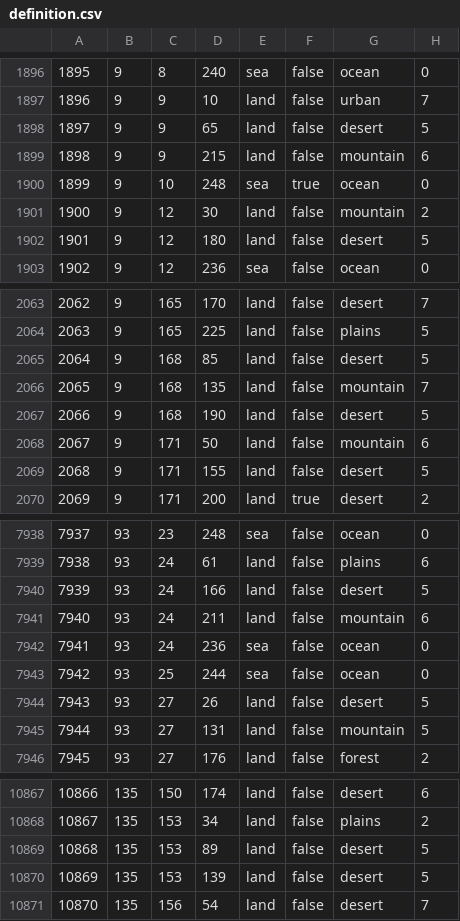
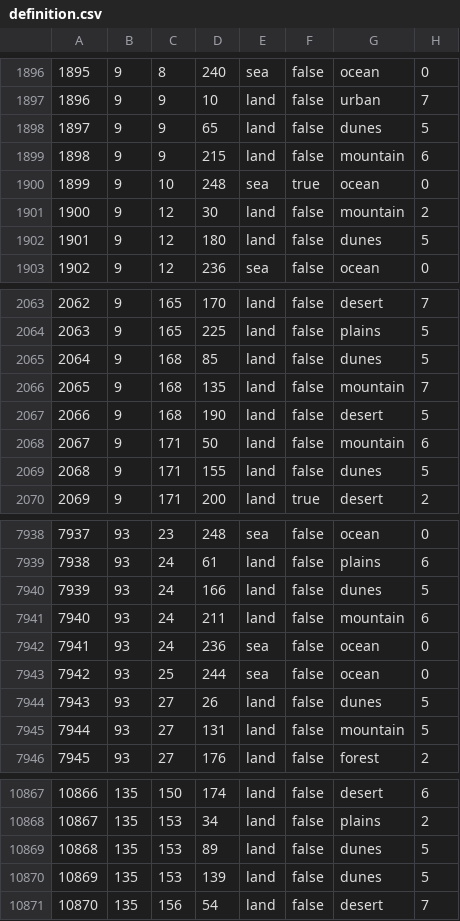
Before and after one commit to captaingen/World-in-Ashes, a CSV file: map/definition.csv, drawn as a sheet; only a part is shown, gaps mark what is left out; the diff covers the shown part only.

Commit message:
dunes and deserts fixed

```diff
--- a/map/definition.csv
+++ b/map/definition.csv
@@ -1897,3 +1897,3 @@
 1896;9;9;10;land;false;urban;7
-1897;9;9;65;land;false;desert;5
+1897;9;9;65;land;false;dunes;5
 1898;9;9;215;land;false;mountain;6
@@ -1901,3 +1901,3 @@
 1900;9;12;30;land;false;mountain;2
-1901;9;12;180;land;false;desert;5
+1901;9;12;180;land;false;dunes;5
 1902;9;12;236;sea;false;ocean;0
@@ -2064,3 +2064,3 @@
 2063;9;165;225;land;false;plains;5
-2064;9;168;85;land;false;desert;5
+2064;9;168;85;land;false;dunes;5
 2065;9;168;135;land;false;mountain;7
@@ -2068,3 +2068,3 @@
 2067;9;171;50;land;false;mountain;6
-2068;9;171;155;land;false;desert;5
+2068;9;171;155;land;false;dunes;5
 2069;9;171;200;land;true;desert;2
@@ -7939,3 +7939,3 @@
 7938;93;24;61;land;false;plains;6
-7939;93;24;166;land;false;desert;5
+7939;93;24;166;land;false;dunes;5
 7940;93;24;211;land;false;mountain;6
@@ -7943,3 +7943,3 @@
 7942;93;25;244;sea;false;ocean;0
-7943;93;27;26;land;false;desert;5
+7943;93;27;26;land;false;dunes;5
 7944;93;27;131;land;false;mountain;5
@@ -10868,4 +10868,4 @@
 10867;135;153;34;land;false;plains;2
-10868;135;153;89;land;false;desert;5
-10869;135;153;139;land;false;desert;5
+10868;135;153;89;land;false;dunes;5
+10869;135;153;139;land;false;dunes;5
 10870;135;156;54;land;false;desert;7
```
Also changed, not shown: 56 edited cells elsewhere in this file, 24 other files.
